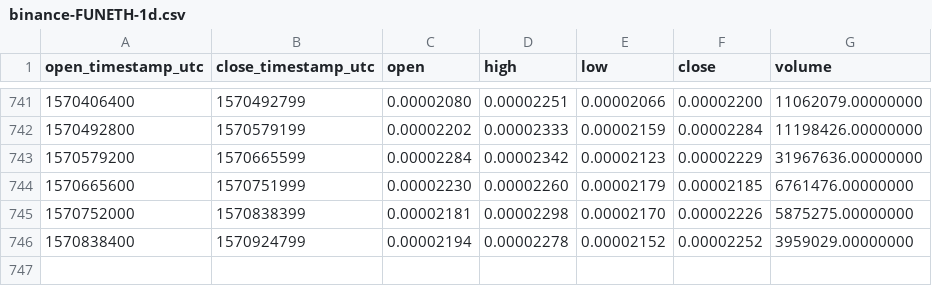
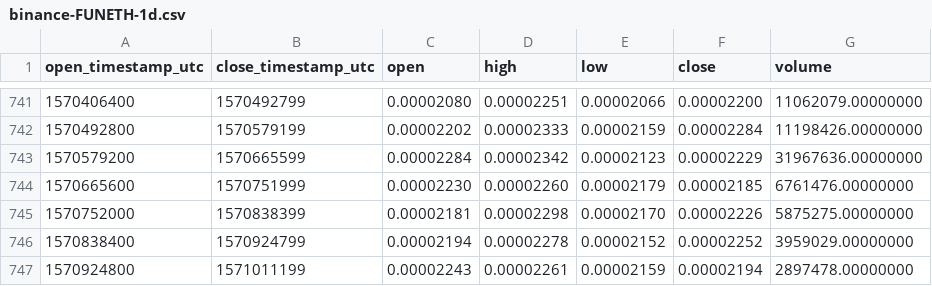
Before and after one commit to cryptobigbro/binance-FUNETH, a CSV file: binance-FUNETH-1d.csv, drawn as a sheet; only a part is shown, gaps mark what is left out.

Commit message:
Update OHLCV data.

```diff
--- a/binance-FUNETH-1d.csv
+++ b/binance-FUNETH-1d.csv
@@ -746 +746,2 @@ open_timestamp_utc,close_timestamp_utc,open,high,low,close,volume
 1570838400,1570924799,0.00002194,0.00002278,0.00002152,0.00002252,3959029.00000000
+1570924800,1571011199,0.00002243,0.00002261,0.00002159,0.00002194,2897478.00000000
```
Also changed, not shown: 1 other file.
